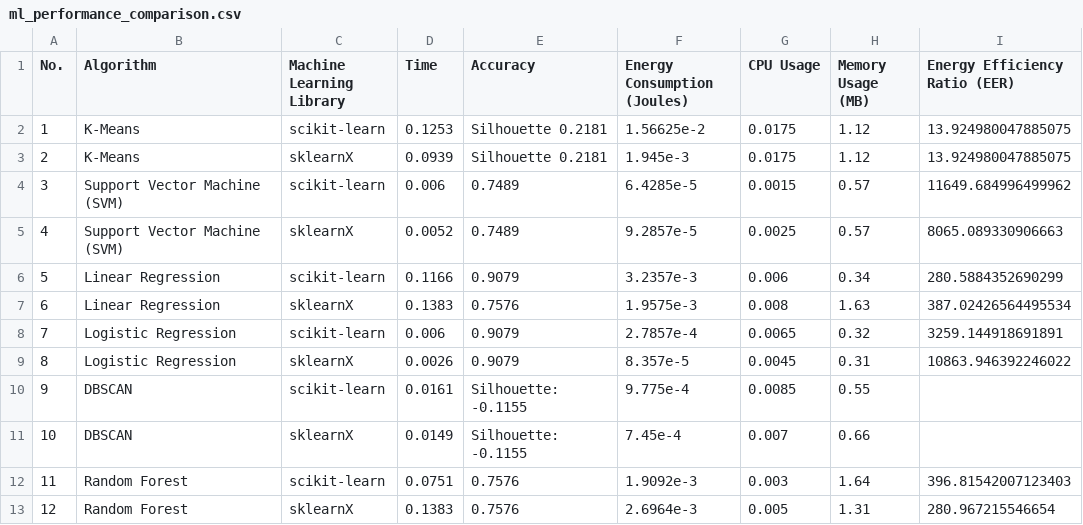
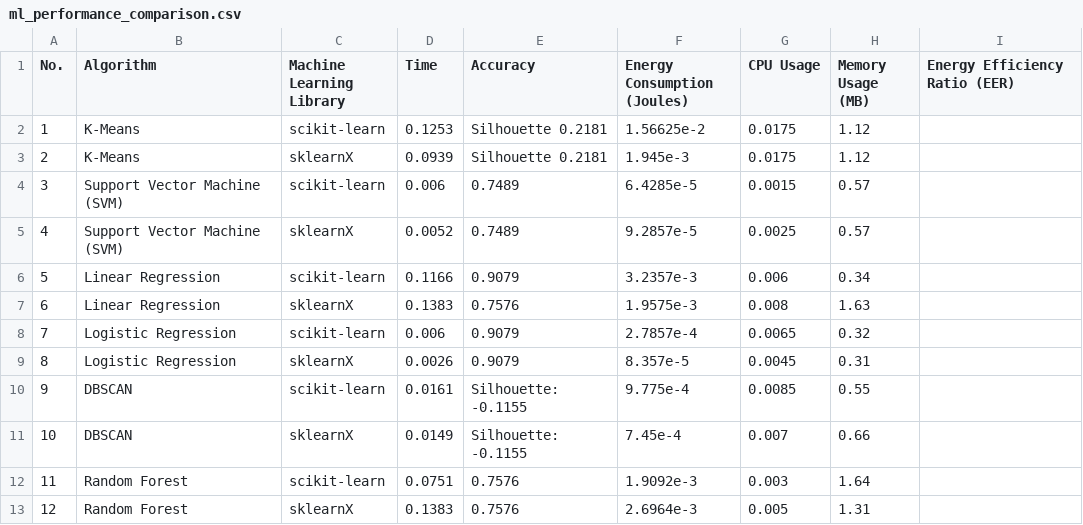
Before and after one commit to jinziniu/Green-Lab-xxx, a CSV file: ml_performance_comparison.csv, drawn as a sheet.

Commit message:
Update ml_performance_comparison.csv

```diff
--- a/ml_performance_comparison.csv
+++ b/ml_performance_comparison.csv
@@ -1,13 +1,13 @@
 No.,Algorithm,Machine Learning Library,Time,Accuracy,Energy Consumption (Joules),CPU Usage,Memory Usage (MB),Energy Efficiency Ratio (EER)
-1,K-Means,scikit-learn, 0.1253,Silhouette 0.2181,1.56625e-2,0.0175,1.12,13.924980047885075
-2,K-Means,sklearnX,0.0939,Silhouette 0.2181,1.945e-3,0.0175,1.12,13.924980047885075
-3,Support Vector Machine (SVM),scikit-learn,0.006,0.7489,6.4285e-5,0.0015,0.57,11649.684996499962
-4,Support Vector Machine (SVM),sklearnX,0.0052,0.7489,9.2857e-5,0.0025,0.57,8065.089330906663
-5,Linear Regression,scikit-learn,0.1166,0.9079,3.2357e-3,0.006,0.34,280.5884352690299
-6,Linear Regression,sklearnX,0.1383,0.7576,1.9575e-3,0.008,1.63,387.02426564495534
-7,Logistic Regression,scikit-learn,0.006,0.9079,2.7857e-4,0.0065,0.32,3259.144918691891
-8,Logistic Regression,sklearnX,0.0026,0.9079,8.357e-5,0.0045,0.31,10863.946392246022
+1,K-Means,scikit-learn, 0.1253,Silhouette 0.2181,1.56625e-2,0.0175,1.12,
+2,K-Means,sklearnX,0.0939,Silhouette 0.2181,1.945e-3,0.0175,1.12,
+3,Support Vector Machine (SVM),scikit-learn,0.006,0.7489,6.4285e-5,0.0015,0.57,
+4,Support Vector Machine (SVM),sklearnX,0.0052,0.7489,9.2857e-5,0.0025,0.57,
+5,Linear Regression,scikit-learn,0.1166,0.9079,3.2357e-3,0.006,0.34,
+6,Linear Regression,sklearnX,0.1383,0.7576,1.9575e-3,0.008,1.63,
+7,Logistic Regression,scikit-learn,0.006,0.9079,2.7857e-4,0.0065,0.32,
+8,Logistic Regression,sklearnX,0.0026,0.9079,8.357e-5,0.0045,0.31,
 9,DBSCAN,scikit-learn,0.0161,Silhouette: -0.1155,9.775e-4,0.0085,0.55,
 10,DBSCAN,sklearnX,0.0149,Silhouette: -0.1155,7.45e-4,0.007,0.66,
-11,Random Forest,scikit-learn,0.0751,0.7576,1.9092e-3,0.003,1.64,396.81542007123403
-12,Random Forest,sklearnX,0.1383,0.7576,2.6964e-3,0.005,1.31,280.967215546654
+11,Random Forest,scikit-learn,0.0751,0.7576,1.9092e-3,0.003,1.64,
+12,Random Forest,sklearnX,0.1383,0.7576,2.6964e-3,0.005,1.31,
```
